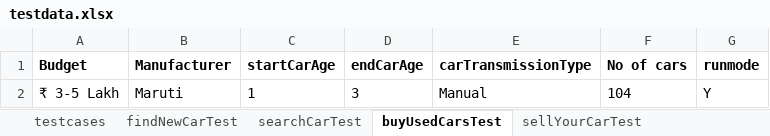
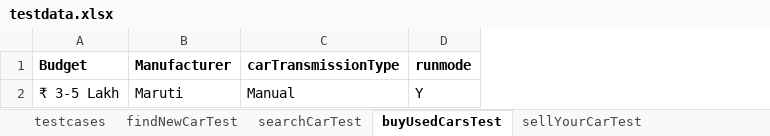
Before and after one commit to nagarajan24/AutomatingCarWaleWebsite, an Excel workbook: src/main/resources/excel/testdata.xlsx, sheet buyUsedCarsTest, drawn as a sheet; values as stored, in another font and other column widths than the file's, no borders; the diff names each change by its address in the sheet, - before the commit and + after, or states it on an @@ line.

```diff
--- a/src/main/resources/excel/testdata.xlsx (sheet buyUsedCarsTest)
+++ b/src/main/resources/excel/testdata.xlsx (sheet buyUsedCarsTest)
-column C (startCarAge), row 2: 1
-column D (endCarAge), row 2: 3
-column F (No of cars), row 2: 104
```
Also changed, not shown: sheet searchCarTest, 7 other files.
